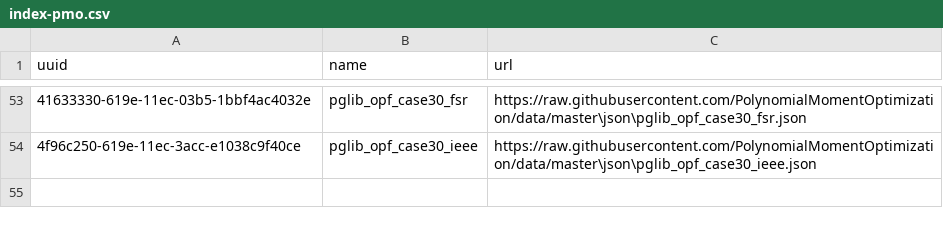
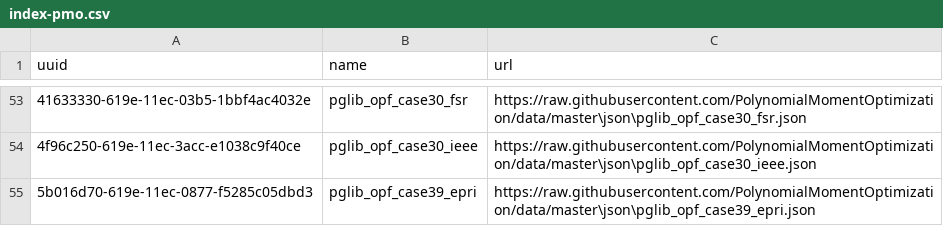
Before and after one commit to PolynomialMomentOptimization/data, a CSV file: registries/index-pmo.csv, drawn as a sheet; only a part is shown, gaps mark what is left out; the diff names each change by its address in the sheet, - before the commit and + after, or states it on an @@ line.

Commit message:
add to index pglib_opf_case39_epri.json

```diff
--- a/registries/index-pmo.csv
+++ b/registries/index-pmo.csv
+row 55: 5b016d70-619e-11ec-0877-f5285c05dbd3 | pglib_opf_case39_epri | https://raw.githubusercontent.com/PolynomialMomentOptimization/data/master\json\pglib_opf_case39_epri.json
```
